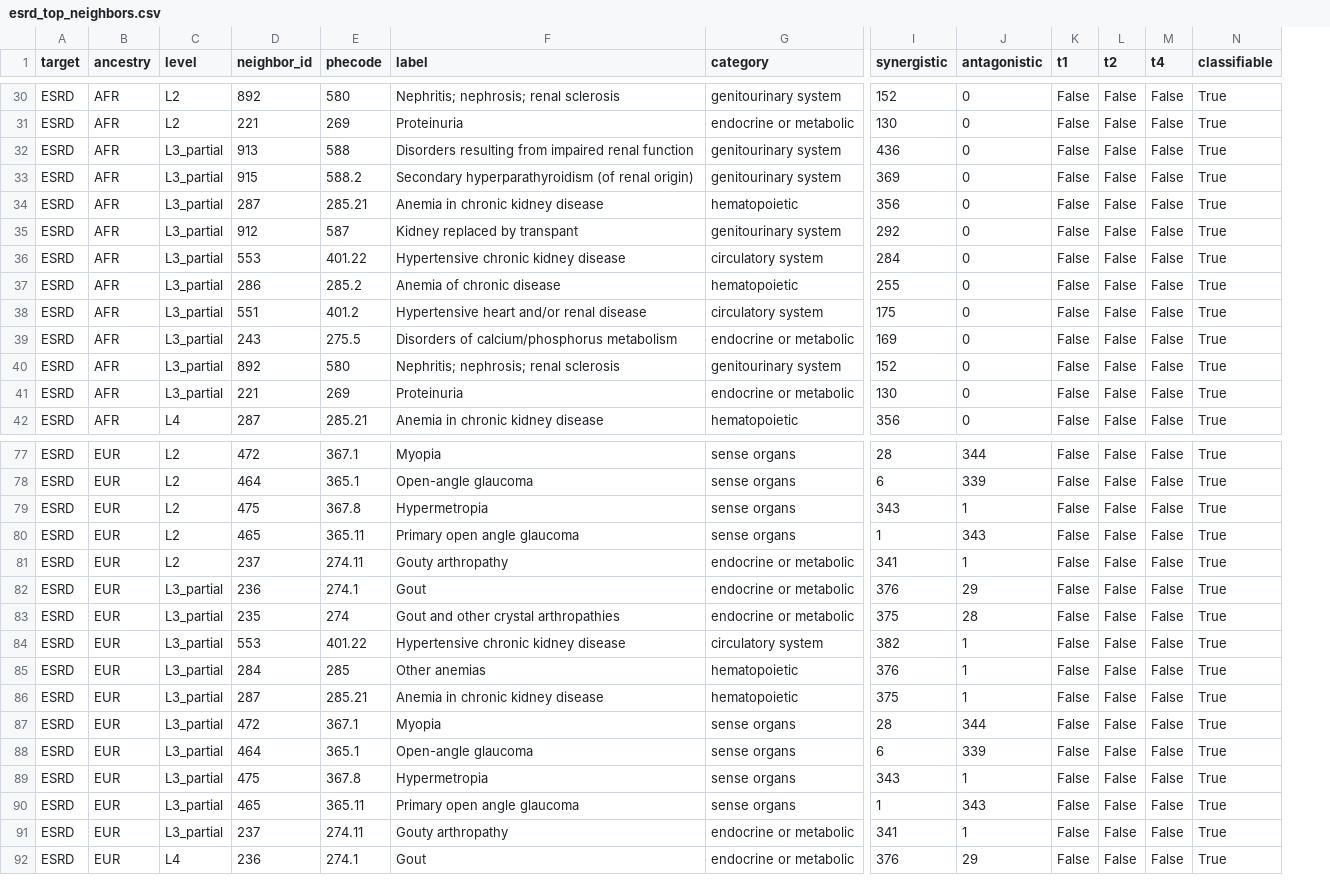
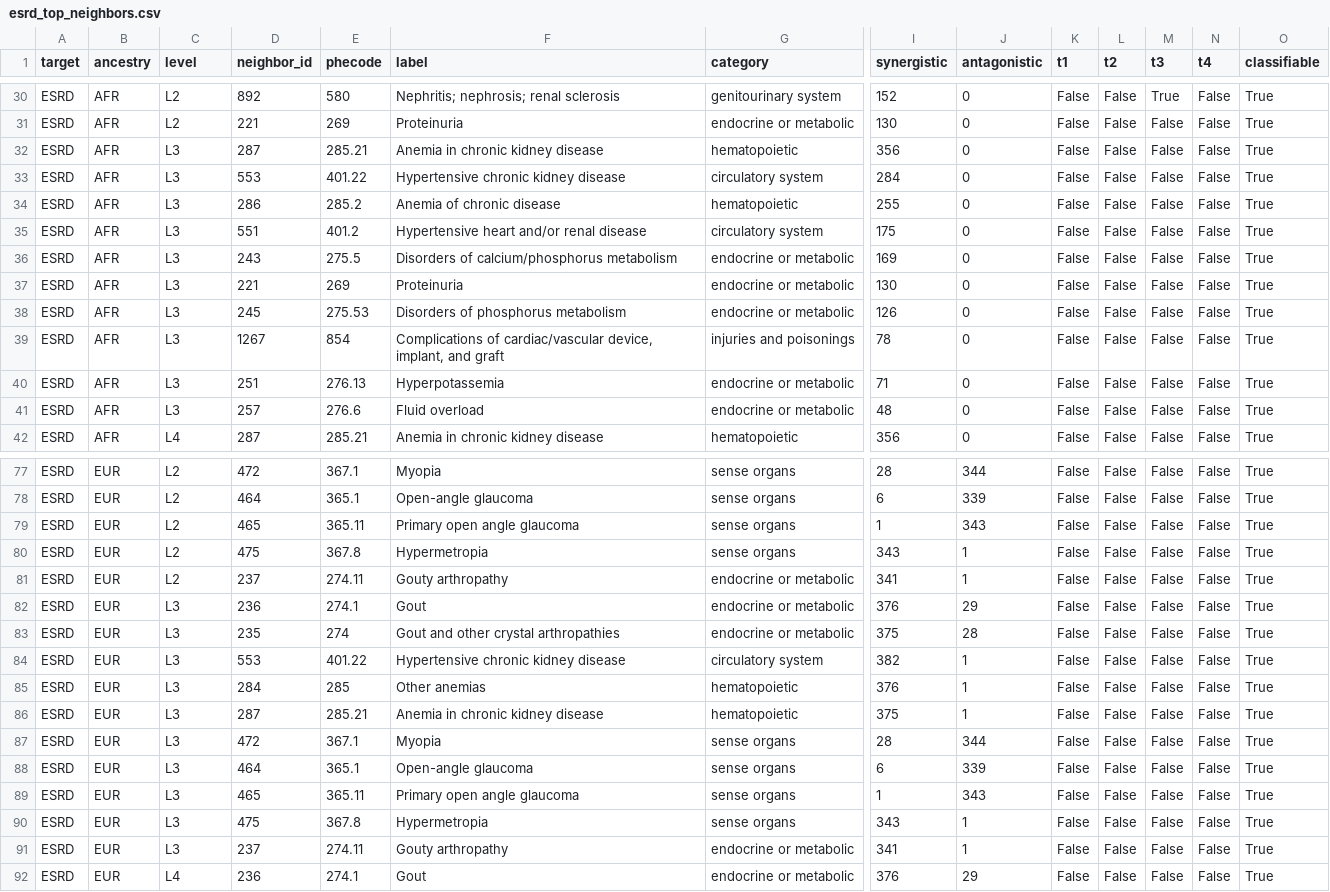
Before and after one commit to Barabasi-Lab/va_mvp_website, a CSV file: analysis/phecode_redundancy/results/esrd_top_neighbors.csv, drawn as a sheet; only a part is shown, gaps mark what is left out; removed rows and columns are numbered as before the commit, all else as after; rows hold the shown columns only; the diff covers the shown part only; the diff names each change by its address in the sheet, - before the commit and + after, or states it on an @@ line.

```diff
--- a/analysis/phecode_redundancy/results/esrd_top_neighbors.csv
+++ b/analysis/phecode_redundancy/results/esrd_top_neighbors.csv
+column M (t3), rows 30-37: True | False | False | False | False | False | False | False; row 42: False; rows 77-78: False | False; rows 80-89: all False; rows 91-92: False | False
-row 32: ESRD | AFR | L3_partial | 913 | 588 | Disorders resulting from impaired renal function | genitourinary system | 436 | 0 | False | False | False | True
-row 33: ESRD | AFR | L3_partial | 915 | 588.2 | Secondary hyperparathyroidism (of renal origin) | genitourinary system | 369 | 0 | False | False | False | True
-C32 (level): L3_partial
+C32 (level): L3
-row 35: ESRD | AFR | L3_partial | 912 | 587 | Kidney replaced by transpant | genitourinary system | 292 | 0 | False | False | False | True
-C33:C36 (level): L3_partial
+C33:C36 (level): L3
-row 40: ESRD | AFR | L3_partial | 892 | 580 | Nephritis; nephrosis; renal sclerosis | genitourinary system | 152 | 0 | False | False | False | True
-C37 (level): L3_partial
+C37 (level): L3
+row 38: ESRD | AFR | L3 | 245 | 275.53 | Disorders of phosphorus metabolism | endocrine or metabolic | 126 | 0 | False | False | False | False | True
+row 39: ESRD | AFR | L3 | 1267 | 854 | Complications of cardiac/vascular device, implant, and graft | injuries and poisonings | 78 | 0 | False | False | False | False | True
+row 40: ESRD | AFR | L3 | 251 | 276.13 | Hyperpotassemia | endocrine or metabolic | 71 | 0 | False | False | False | False | True
+row 41: ESRD | AFR | L3 | 257 | 276.6 | Fluid overload | endocrine or metabolic | 48 | 0 | False | False | False | False | True
@@ row 80 moved to row 79: ESRD @@
-C82:C88 (level): L3_partial
+C82:C88 (level): L3
-row 89: ESRD | EUR | L3_partial | 475 | 367.8 | Hypermetropia | sense organs | 343 | 1 | False | False | False | True
-C89 (level): L3_partial
+C89 (level): L3
+row 90: ESRD | EUR | L3 | 475 | 367.8 | Hypermetropia | sense organs | 343 | 1 | False | False | False | False | True
-C91 (level): L3_partial
+C91 (level): L3
```
Also changed, not shown: 3 moved rows and 15 edited cells elsewhere in this file, analysis/phecode_redundancy/results/anemia_top_neighbors.csv, analysis/phecode_redundancy/results/network_wide_tiers.csv, 51 other files.
